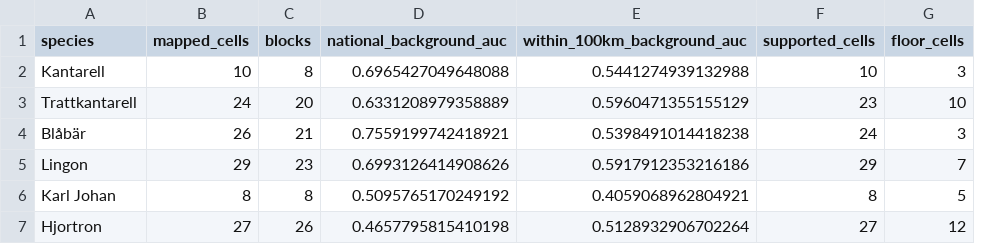
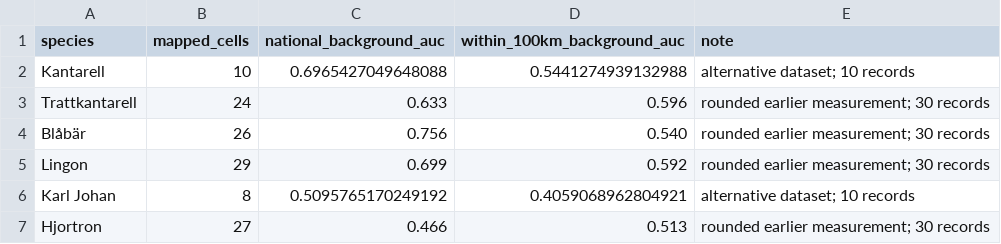
Before and after one commit to tissson/forest-finder, a CSV file: docs/map-audit/habitat-pilot-results-2026-10-20.csv, drawn as a sheet; removed rows and columns are numbered as before the commit, all else as after; the diff names each change by its address in the sheet, - before the commit and + after, or states it on an @@ line.

```diff
--- a/docs/map-audit/habitat-pilot-results-2026-10-20.csv
+++ b/docs/map-audit/habitat-pilot-results-2026-10-20.csv
-column C (blocks), rows 2-7: 8 | 20 | 21 | 23 | 8 | 26
-column F (supported_cells), rows 2-7: 10 | 23 | 24 | 29 | 8 | 27
-column G (floor_cells), rows 2-7: 3 | 10 | 3 | 7 | 5 | 12
+column E (note), rows 2-7: alternative dataset; 10 records | rounded earlier measurement; 30 records | rounded earlier measurement; 30 records | rounded earlier measurement; 30 records | alternative dataset; 10 records | rounded earlier measurement; 30 records
-C3 (national_background_auc): 0.6331208979358889
+C3 (national_background_auc): 0.633
-D3 (within_100km_background_auc): 0.5960471355155129
+D3 (within_100km_background_auc): 0.596
-C4 (national_background_auc): 0.7559199742418921
+C4 (national_background_auc): 0.756
-D4 (within_100km_background_auc): 0.5398491014418238
+D4 (within_100km_background_auc): 0.540
-C5 (national_background_auc): 0.6993126414908626
+C5 (national_background_auc): 0.699
-D5 (within_100km_background_auc): 0.5917912353216186
+D5 (within_100km_background_auc): 0.592
-C7 (national_background_auc): 0.4657795815410198
+C7 (national_background_auc): 0.466
-D7 (within_100km_background_auc): 0.5128932906702264
+D7 (within_100km_background_auc): 0.513
```
